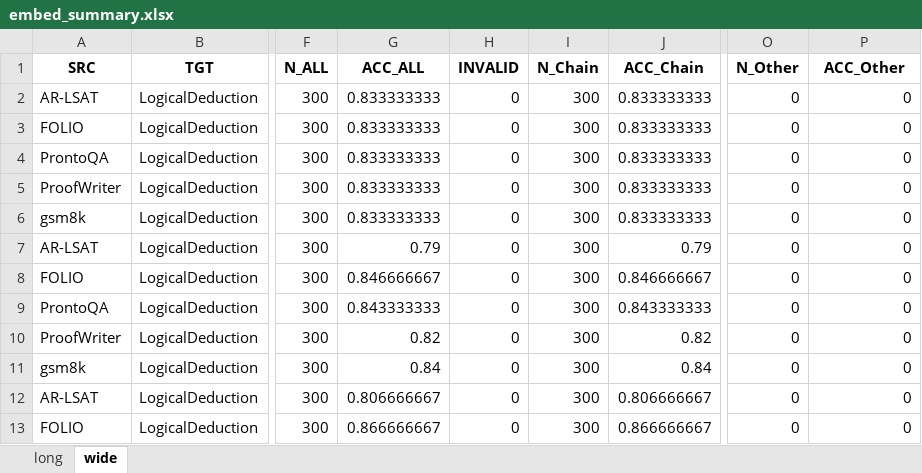
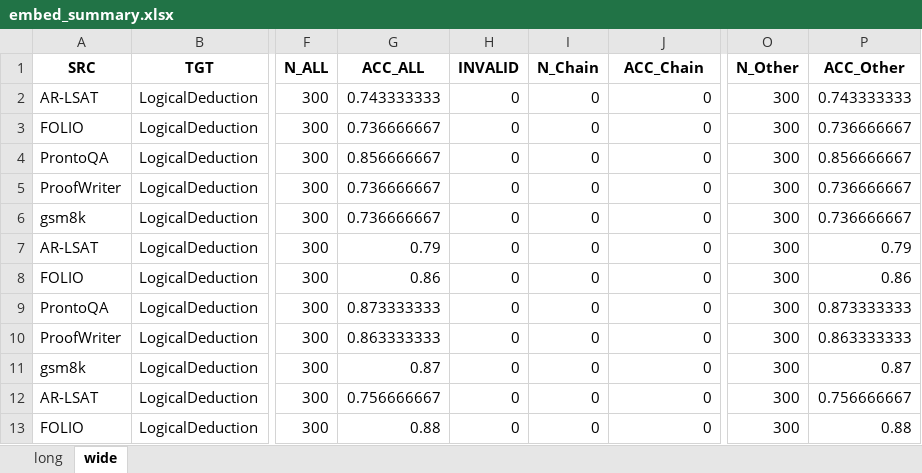
Before and after one commit to littlelaska/Logical-Reasoning-related, an Excel workbook: logical_structure_analysis/statistic_files/embed_summary.xlsx, sheet wide, drawn as a sheet; only a part is shown, gaps mark what is left out; values as stored, in another font and other column widths than the file's, no borders; the diff covers the shown part only; the diff names each change by its address in the sheet, - before the commit and + after, or states it on an @@ line.

```diff
--- a/logical_structure_analysis/statistic_files/embed_summary.xlsx (sheet wide)
+++ b/logical_structure_analysis/statistic_files/embed_summary.xlsx (sheet wide)
-G2 (ACC_ALL): 0.833333333
+G2 (ACC_ALL): 0.743333333
-I2:I13 (N_Chain): 300
+I2:I13 (N_Chain): 0
-J2:J6 (ACC_Chain): 0.833333333
+J2:J6 (ACC_Chain): 0
-O2:O13 (N_Other): 0
+O2:O13 (N_Other): 300
-P2 (ACC_Other): 0
+P2 (ACC_Other): 0.743333333
-G3 (ACC_ALL): 0.833333333
+G3 (ACC_ALL): 0.736666667
-P3 (ACC_Other): 0
+P3 (ACC_Other): 0.736666667
-G4 (ACC_ALL): 0.833333333
+G4 (ACC_ALL): 0.856666667
-P4 (ACC_Other): 0
+P4 (ACC_Other): 0.856666667
-G5:G6 (ACC_ALL): 0.833333333
+G5:G6 (ACC_ALL): 0.736666667
-P5:P6 (ACC_Other): 0
+P5:P6 (ACC_Other): 0.736666667
-J7 (ACC_Chain): 0.79
+J7 (ACC_Chain): 0
-P7 (ACC_Other): 0
+P7 (ACC_Other): 0.79
-G8 (ACC_ALL): 0.846666667
+G8 (ACC_ALL): 0.86
-J8 (ACC_Chain): 0.846666667
+J8 (ACC_Chain): 0
-P8 (ACC_Other): 0
+P8 (ACC_Other): 0.86
-G9 (ACC_ALL): 0.843333333
+G9 (ACC_ALL): 0.873333333
-J9 (ACC_Chain): 0.843333333
+J9 (ACC_Chain): 0
-P9 (ACC_Other): 0
+P9 (ACC_Other): 0.873333333
-G10 (ACC_ALL): 0.82
+G10 (ACC_ALL): 0.863333333
-J10 (ACC_Chain): 0.82
+J10 (ACC_Chain): 0
-P10 (ACC_Other): 0
+P10 (ACC_Other): 0.863333333
-G11 (ACC_ALL): 0.84
+G11 (ACC_ALL): 0.87
-J11 (ACC_Chain): 0.84
+J11 (ACC_Chain): 0
-P11 (ACC_Other): 0
+P11 (ACC_Other): 0.87
-G12 (ACC_ALL): 0.806666667
+G12 (ACC_ALL): 0.756666667
-J12 (ACC_Chain): 0.806666667
+J12 (ACC_Chain): 0
-P12 (ACC_Other): 0
+P12 (ACC_Other): 0.756666667
-G13 (ACC_ALL): 0.866666667
+G13 (ACC_ALL): 0.88
-J13 (ACC_Chain): 0.866666667
+J13 (ACC_Chain): 0
-P13 (ACC_Other): 0
+P13 (ACC_Other): 0.88
```
Also changed, not shown: 12 removed rows and 28 edited cells elsewhere in this sheet, sheet long, logical_structure_analysis/statistic_files/logical_summary.xlsx, 14 other files.
